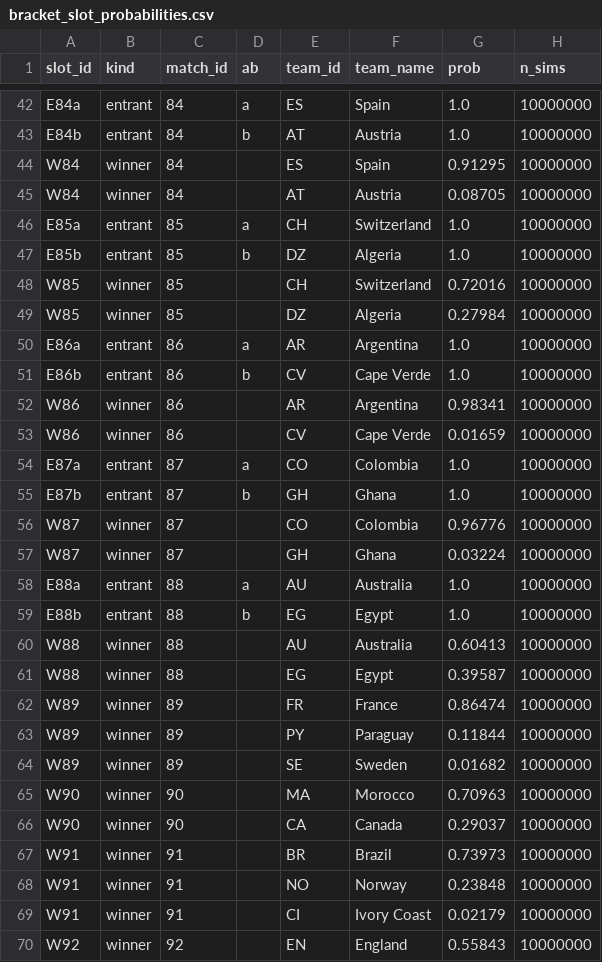
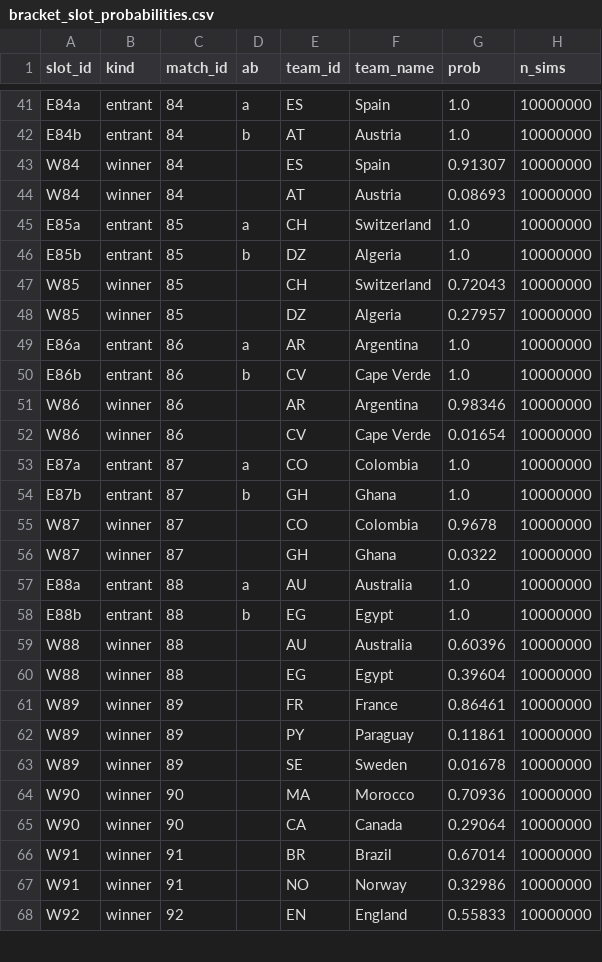
Before and after one commit to recommend-games/blog, a CSV file: experiments/world_cup_2026/outputs/conditional_knockout/bracket_slot_probabilities.csv, drawn as a sheet; only a part is shown, gaps mark what is left out; the diff covers the shown part only.

```diff
--- a/experiments/world_cup_2026/outputs/conditional_knockout/bracket_slot_probabilities.csv
+++ b/experiments/world_cup_2026/outputs/conditional_knockout/bracket_slot_probabilities.csv
@@ -43,28 +42,27 @@ E84a,entrant,84,a,ES,Spain,1.0,10000000
 E84b,entrant,84,b,AT,Austria,1.0,10000000
-W84,winner,84,"",ES,Spain,0.91295,10000000
-W84,winner,84,"",AT,Austria,0.08705,10000000
+W84,winner,84,"",ES,Spain,0.91307,10000000
+W84,winner,84,"",AT,Austria,0.08693,10000000
 E85a,entrant,85,a,CH,Switzerland,1.0,10000000
 E85b,entrant,85,b,DZ,Algeria,1.0,10000000
-W85,winner,85,"",CH,Switzerland,0.72016,10000000
-W85,winner,85,"",DZ,Algeria,0.27984,10000000
+W85,winner,85,"",CH,Switzerland,0.72043,10000000
+W85,winner,85,"",DZ,Algeria,0.27957,10000000
 E86a,entrant,86,a,AR,Argentina,1.0,10000000
 E86b,entrant,86,b,CV,Cape Verde,1.0,10000000
-W86,winner,86,"",AR,Argentina,0.98341,10000000
-W86,winner,86,"",CV,Cape Verde,0.01659,10000000
+W86,winner,86,"",AR,Argentina,0.98346,10000000
+W86,winner,86,"",CV,Cape Verde,0.01654,10000000
 E87a,entrant,87,a,CO,Colombia,1.0,10000000
 E87b,entrant,87,b,GH,Ghana,1.0,10000000
-W87,winner,87,"",CO,Colombia,0.96776,10000000
-W87,winner,87,"",GH,Ghana,0.03224,10000000
+W87,winner,87,"",CO,Colombia,0.9678,10000000
+W87,winner,87,"",GH,Ghana,0.0322,10000000
 E88a,entrant,88,a,AU,Australia,1.0,10000000
 E88b,entrant,88,b,EG,Egypt,1.0,10000000
-W88,winner,88,"",AU,Australia,0.60413,10000000
-W88,winner,88,"",EG,Egypt,0.39587,10000000
-W89,winner,89,"",FR,France,0.86474,10000000
-W89,winner,89,"",PY,Paraguay,0.11844,10000000
-W89,winner,89,"",SE,Sweden,0.01682,10000000
-W90,winner,90,"",MA,Morocco,0.70963,10000000
-W90,winner,90,"",CA,Canada,0.29037,10000000
-W91,winner,91,"",BR,Brazil,0.73973,10000000
-W91,winner,91,"",NO,Norway,0.23848,10000000
-W91,winner,91,"",CI,Ivory Coast,0.02179,10000000
-W92,winner,92,"",EN,England,0.55843,10000000
+W88,winner,88,"",AU,Australia,0.60396,10000000
+W88,winner,88,"",EG,Egypt,0.39604,10000000
+W89,winner,89,"",FR,France,0.86461,10000000
+W89,winner,89,"",PY,Paraguay,0.11861,10000000
+W89,winner,89,"",SE,Sweden,0.01678,10000000
+W90,winner,90,"",MA,Morocco,0.70936,10000000
+W90,winner,90,"",CA,Canada,0.29064,10000000
+W91,winner,91,"",BR,Brazil,0.67014,10000000
+W91,winner,91,"",NO,Norway,0.32986,10000000
+W92,winner,92,"",EN,England,0.55833,10000000
```
Also changed, not shown: 2 added rows, 6 removed rows and 98 edited cells elsewhere in this file, experiments/world_cup_2026/data/processed/results.csv, experiments/world_cup_2026/data/raw/conditional_knockout/eloratings_world.tsv, 15 other files.
